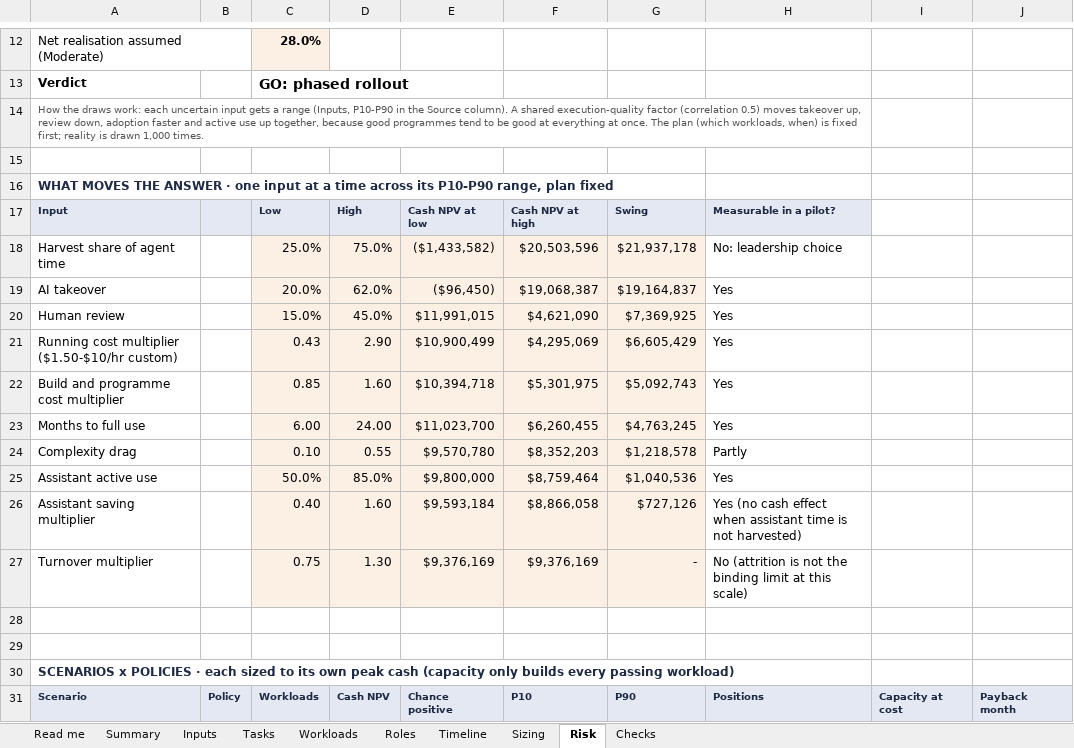
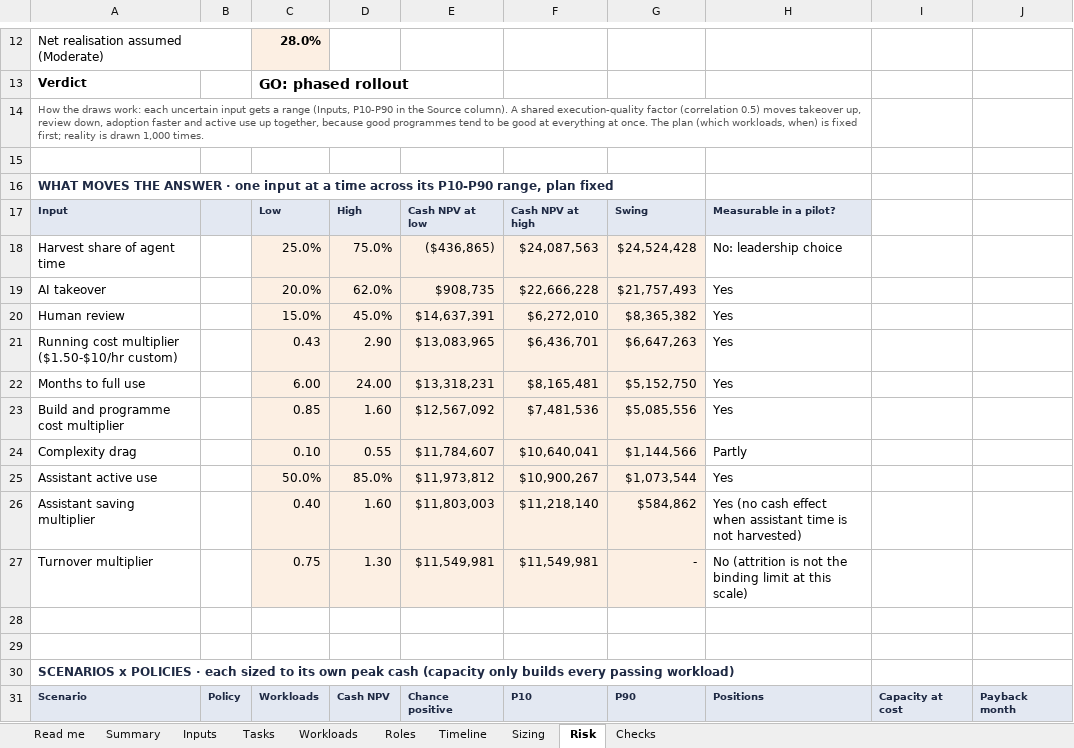
Before and after one commit to lavanyabansal2005-create/draup-final, an Excel workbook: docs/Etter_Value_Model_FPA.xlsx, sheet Risk, drawn as a sheet; only a part is shown, gaps mark what is left out; values as stored, in another font and other column widths than the file's, no borders; removed rows and columns are numbered as before the commit, all else as after; the diff covers the shown part only; the diff names each change by its address in the sheet, - before the commit and + after, or states it on an @@ line.

```diff
--- a/docs/Etter_Value_Model_FPA.xlsx (sheet Risk)
+++ b/docs/Etter_Value_Model_FPA.xlsx (sheet Risk)
-E18: ($1,433,582)
+E18: ($436,865)
-F18: $20,503,596
+F18: $24,087,563
-G18: $21,937,178
+G18: $24,524,428
-E19: ($96,450)
+E19: $908,735
-F19: $19,068,387
+F19: $22,666,228
-G19: $19,164,837
+G19: $21,757,493
-E20: $11,991,015
+E20: $14,637,391
-F20: $4,621,090
+F20: $6,272,010
-G20: $7,369,925
+G20: $8,365,382
-E21: $10,900,499
+E21: $13,083,965
-F21: $4,295,069
+F21: $6,436,701
-G21: $6,605,429
+G21: $6,647,263
-row 22: Build and programme cost multiplier |  | 0.85 | 1.60 | $10,394,718 | $5,301,975 | $5,092,743 | Yes
-E22: $11,023,700
+E22: $13,318,231
-F22: $6,260,455
+F22: $8,165,481
-G22: $4,763,245
+G22: $5,152,750
+row 23: Build and programme cost multiplier |  | 0.85 | 1.60 | $12,567,092 | $7,481,536 | $5,085,556 | Yes
-E24: $9,570,780
+E24: $11,784,607
-F24: $8,352,203
+F24: $10,640,041
-G24: $1,218,578
+G24: $1,144,566
-E25: $9,800,000
+E25: $11,973,812
-F25: $8,759,464
+F25: $10,900,267
-G25: $1,040,536
+G25: $1,073,544
-E26: $9,593,184
+E26: $11,803,003
-F26: $8,866,058
+F26: $11,218,140
-G26: $727,126
+G26: $584,862
-E27: $9,376,169
+E27: $11,549,981
-F27: $9,376,169
+F27: $11,549,981
```
Also changed, not shown: 58 edited cells elsewhere in this sheet, sheet Timeline, sheet Workloads, sheet Sizing, sheet Tasks, sheet Summary, sheet Roles, 3 more sheets, formulas that keep their value, 13 other files.
